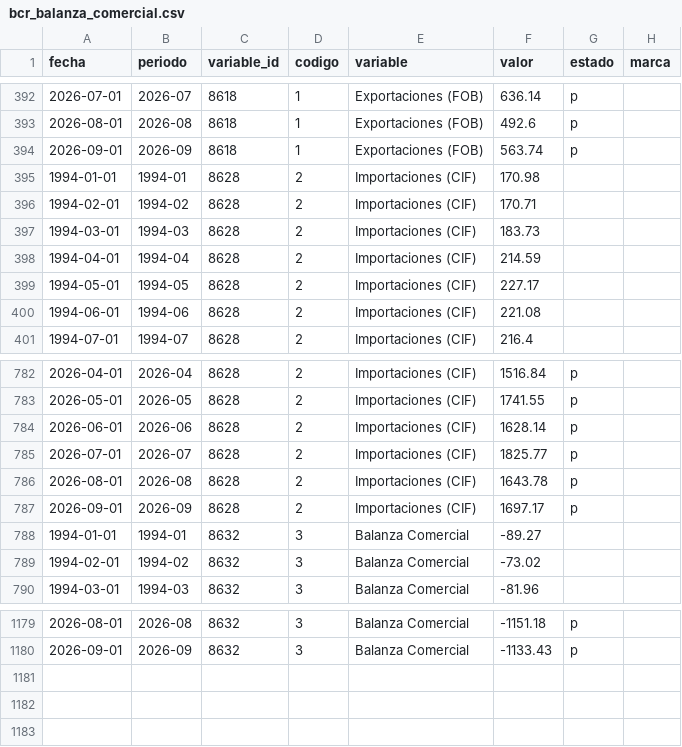
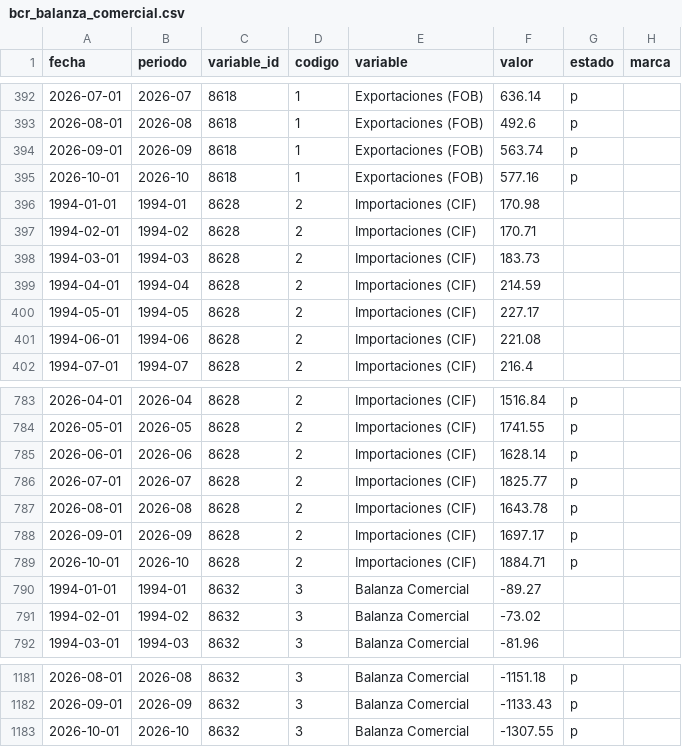
Before and after one commit to JesusDeSivar/EconSV, a CSV file: lago/plata/bcr_balanza_comercial.csv, drawn as a sheet; only a part is shown, gaps mark what is left out; the diff names each change by its address in the sheet, - before the commit and + after, or states it on an @@ line.

```diff
--- a/lago/plata/bcr_balanza_comercial.csv
+++ b/lago/plata/bcr_balanza_comercial.csv
+row 395: 2026-10-01 | 2026-10 | 8618 | 1 | Exportaciones (FOB) | 577.16 | p
+row 789: 2026-10-01 | 2026-10 | 8628 | 2 | Importaciones (CIF) | 1884.71 | p
+row 1183: 2026-10-01 | 2026-10 | 8632 | 3 | Balanza Comercial | -1307.55 | p
```
Also changed, not shown: lago/oro/indicadores_catalogo.csv, lago/plata/bcr_remesas.csv, 6 other files.
